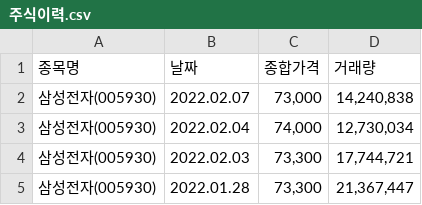
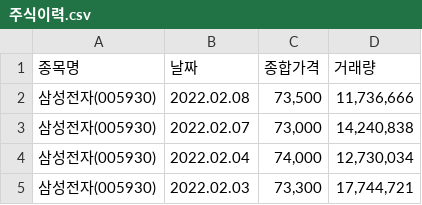
Before and after one commit to SangWooChun714/mirineglobal, a CSV file: pythonfile/주식이력.csv, drawn as a sheet; only a part is shown; the shorter side is filled out with more unchanged rows; the diff names each change by its address in the sheet, - before the commit and + after, or states it on an @@ line.

```diff
--- a/pythonfile/주식이력.csv
+++ b/pythonfile/주식이력.csv
+row 2: 삼성전자(005930) | 2022.02.08 | 73,500 | 11,736,666
```
Also changed, not shown: 4 other files.
